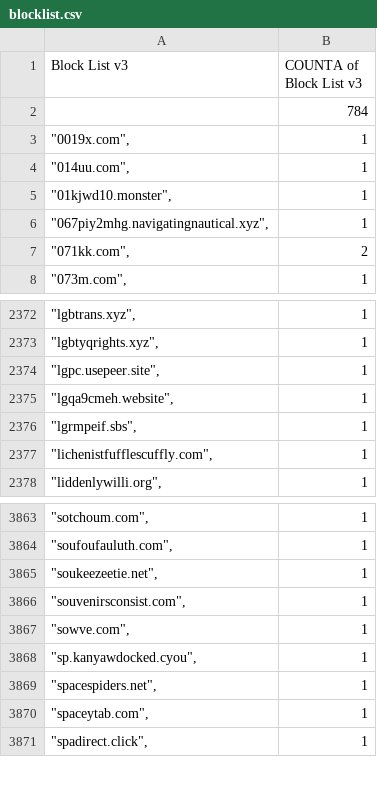
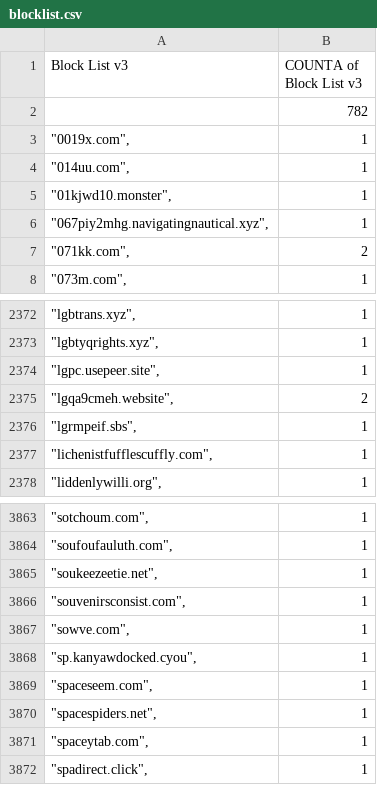
Before and after one commit to meganerasam/blocklist, a CSV file: blocklist.csv, drawn as a sheet; only a part is shown, gaps mark what is left out.

```diff
--- a/blocklist.csv
+++ b/blocklist.csv
@@ -1,3 +1,3 @@
 Block List v3,COUNTA of Block List v3
-,784
+,782
 """0019x.com"",",1
@@ -2374,3 +2374,3 @@ Block List v3,COUNTA of Block List v3
 """lgpc.usepeer.site"",",1
-"""lgqa9cmeh.website"",",1
+"""lgqa9cmeh.website"",",2
 """lgrmpeif.sbs"",",1
@@ -3868,2 +3868,3 @@ Block List v3,COUNTA of Block List v3
 """sp.kanyawdocked.cyou"",",1
+"""spaceseem.com"",",1
 """spacespiders.net"",",1
```
